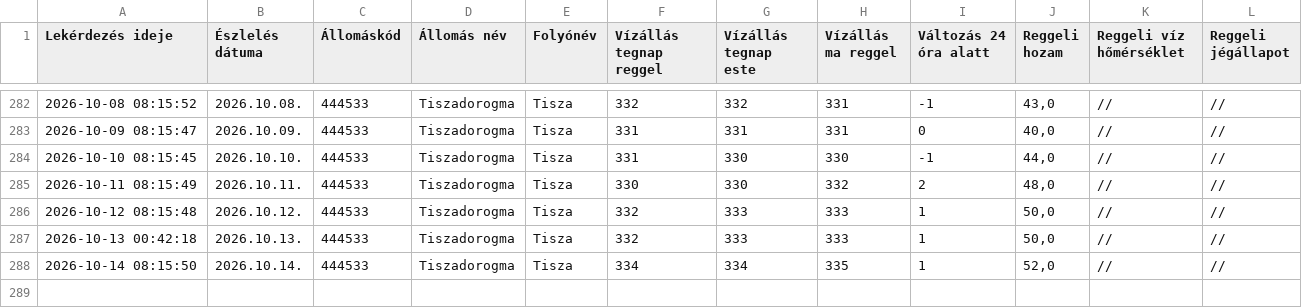
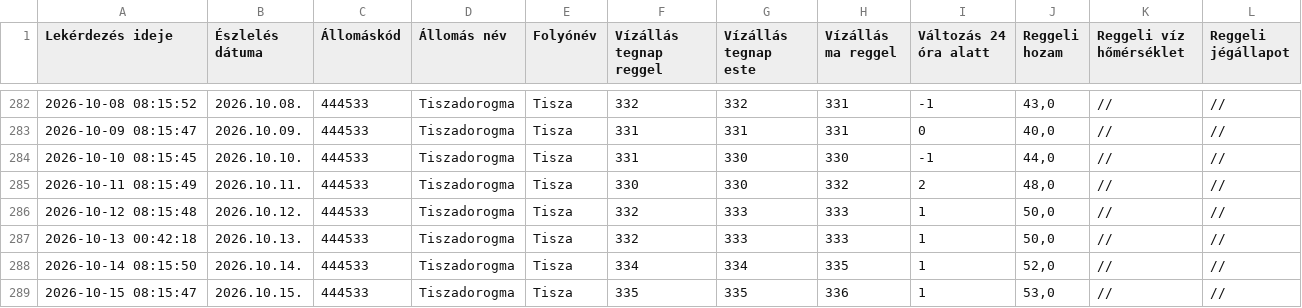
Before and after one commit to vsomosi/tisza_scraper, a CSV file: tiszadorogma_adatok.csv, drawn as a sheet; only a part is shown, gaps mark what is left out.

```diff
--- a/tiszadorogma_adatok.csv
+++ b/tiszadorogma_adatok.csv
@@ -288 +288,2 @@ Lekérdezés ideje;Észlelés dátuma;Állomáskód;Állomás név;Folyónév;V
 2026-10-14 08:15:50;2026.10.14.;444533;Tiszadorogma;Tisza;334;334;335;1;52,0;//;//
+2026-10-15 08:15:47;2026.10.15.;444533;Tiszadorogma;Tisza;335;335;336;1;53,0;//;//
```
